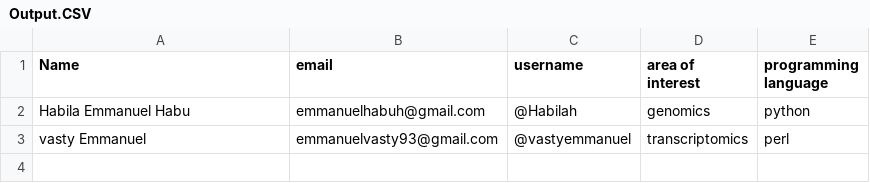
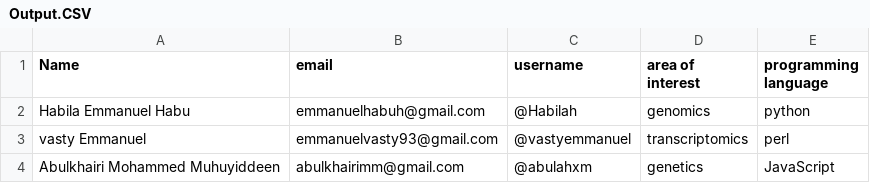
Before and after one commit to Habilah/bioinformatics_group-6-assignment-presentation-, a CSV file: Artifacts/Output.CSV, drawn as a sheet; the diff names each change by its address in the sheet, - before the commit and + after, or states it on an @@ line.

Commit message:
Update Output.CSV
Signed-off-by: @Habila <emmanuelhabuh@gmail.com>

```diff
--- a/Artifacts/Output.CSV
+++ b/Artifacts/Output.CSV
+row 4: Abulkhairi Mohammed Muhuyiddeen | abulkhairimm@gmail.com | @abulahxm | genetics | JavaScript
```
